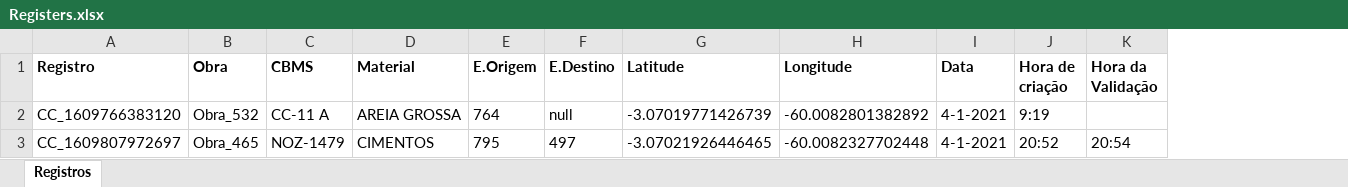
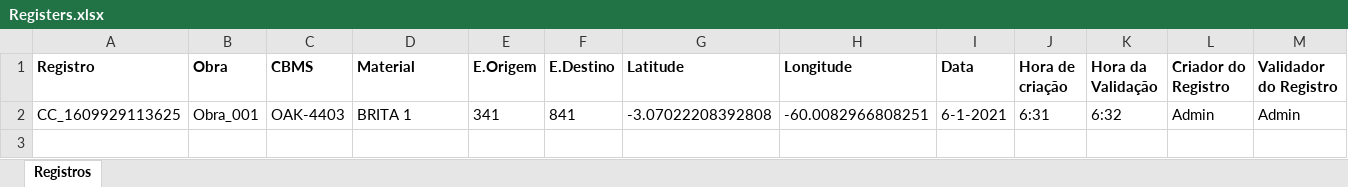
Before and after one commit to AlbertSamuelMelo/CarreteiroApp, an Excel workbook: API/Registers.xlsx, sheet Registros, drawn as a sheet; values as stored, in another font and other column widths than the file's, no borders; removed rows and columns are numbered as before the commit, all else as after; the diff names each change by its address in the sheet, - before the commit and + after, or states it on an @@ line.

Commit message:
added users to registers
Signed-off-by: AlbertSamuelMelo <asm.asm.albert@icloud.com>

```diff
--- a/API/Registers.xlsx (sheet Registros)
+++ b/API/Registers.xlsx (sheet Registros)
+column L (Criador do Registro), empty
+column M (Validador do Registro), empty
-row 2: CC_1609766383120 | Obra_532 | CC-11 A | AREIA GROSSA | 764 | null | -3.07019771426739 | -60.0082801382892 | 4-1-2021 | 9:19
-row 3: CC_1609807972697 | Obra_465 | NOZ-1479 | CIMENTOS | 795 | 497 | -3.07021926446465 | -60.0082327702448 | 4-1-2021 | 20:52 | 20:54
+row 2: CC_1609929113625 | Obra_001 | OAK-4403 | BRITA 1 | 341 | 841 | -3.07022208392808 | -60.0082966808251 | 6-1-2021 | 6:31 | 6:32 | Admin | Admin
```
Also changed, not shown: 9 other files.
